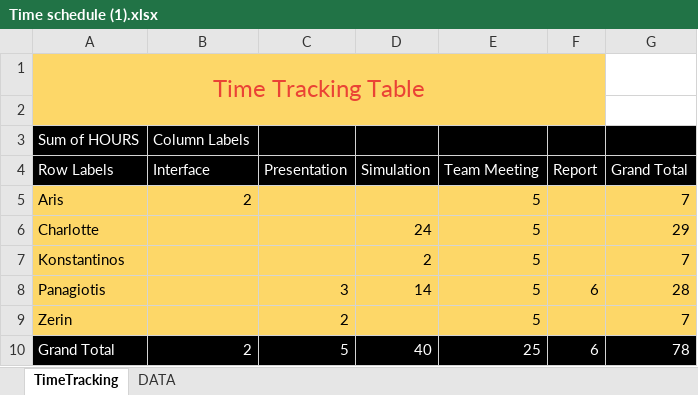
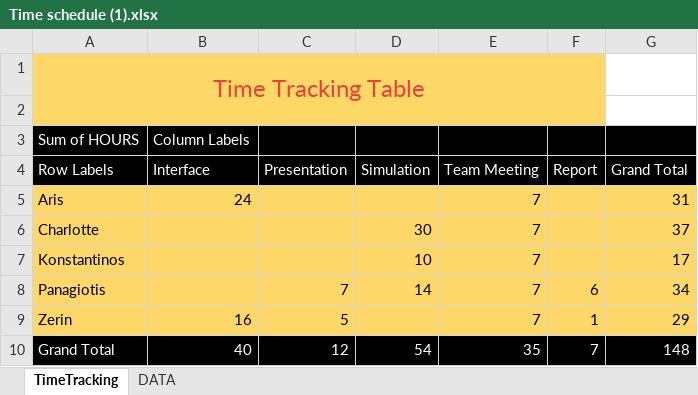
Before and after one commit to Charlotte010/OBP, an Excel workbook: Time schedule (1).xlsx, sheet TimeTracking, drawn as a sheet; values as stored, in another font and other column widths than the file's, no borders; the diff names each change by its address in the sheet, - before the commit and + after, or states it on an @@ line.

```diff
--- a/Time schedule (1).xlsx (sheet TimeTracking)
+++ b/Time schedule (1).xlsx (sheet TimeTracking)
-B5 (Interface): 2
+B5 (Interface): 24
-E5:E9 (Team Meeting): 5
+E5:E9 (Team Meeting): 7
-G5 (Grand Total): 7
+G5 (Grand Total): 31
-D6 (Simulation): 24
+D6 (Simulation): 30
-G6 (Grand Total): 29
+G6 (Grand Total): 37
-D7 (Simulation): 2
+D7 (Simulation): 10
-G7 (Grand Total): 7
+G7 (Grand Total): 17
-C8 (Presentation): 3
+C8 (Presentation): 7
-G8 (Grand Total): 28
+G8 (Grand Total): 34
-B9 (Interface): (empty)
+B9 (Interface): 16
-C9 (Presentation): 2
+C9 (Presentation): 5
-F9 (Report): (empty)
+F9 (Report): 1
-G9 (Grand Total): 7
+G9 (Grand Total): 29
-B10 (Interface): 2
+B10 (Interface): 40
-C10 (Presentation): 5
+C10 (Presentation): 12
-D10 (Simulation): 40
+D10 (Simulation): 54
-E10 (Team Meeting): 25
+E10 (Team Meeting): 35
-F10 (Report): 6
+F10 (Report): 7
-G10 (Grand Total): 78
+G10 (Grand Total): 148
```
Also changed, not shown: sheet DATA, 1 other file.
